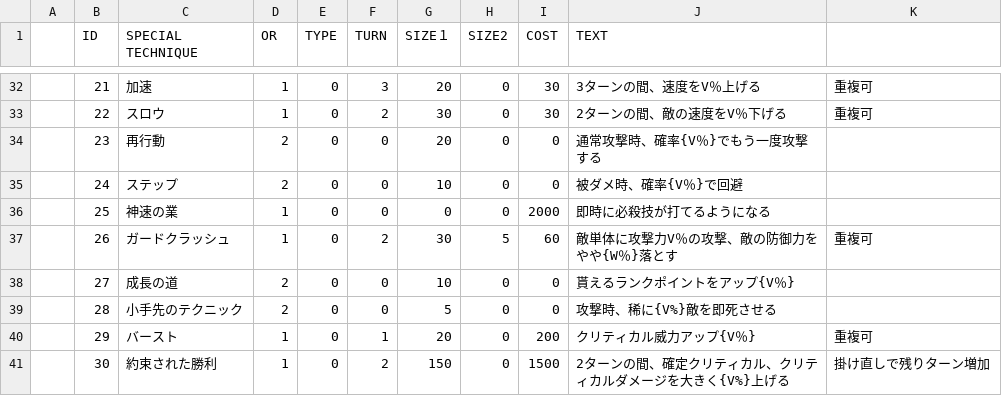
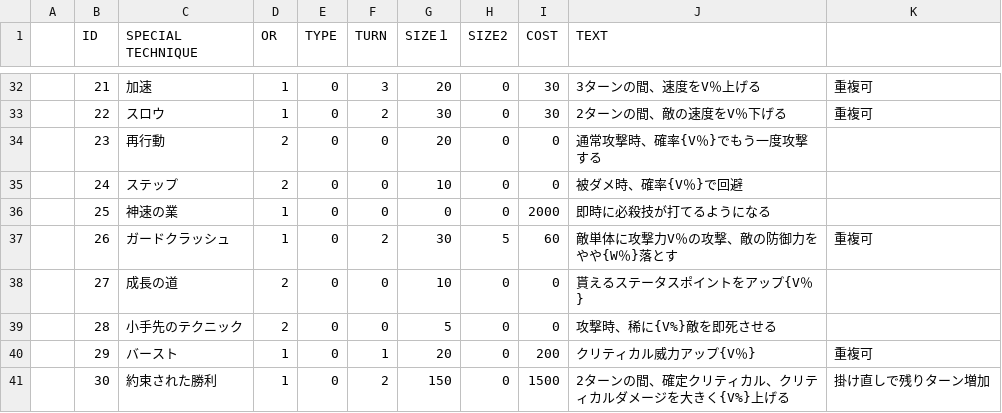
Before and after one commit to sca-nakano-22cge0017/SocialGameTeam, a CSV file: Assets/Nakano/Master/p_special.csv, drawn as a sheet; only a part is shown, gaps mark what is left out; the diff names each change by its address in the sheet, - before the commit and + after, or states it on an @@ line.

```diff
--- a/Assets/Nakano/Master/p_special.csv
+++ b/Assets/Nakano/Master/p_special.csv
-J38 (TEXT): 貰えるランクポイントをアップ{V％}
+J38 (TEXT): 貰えるステータスポイントをアップ{V％}
```
Also changed, not shown: 5 other files.
